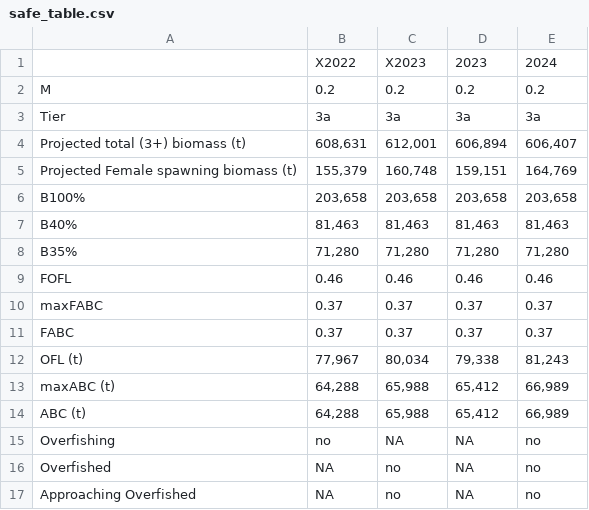
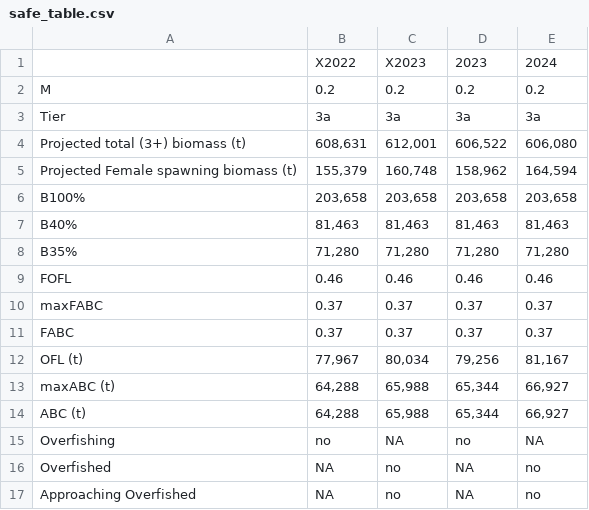
Before and after one commit to afsc-assessments/bsai-fhs, a CSV file: tables/safe_table.csv, drawn as a sheet.

```diff
--- a/tables/safe_table.csv
+++ b/tables/safe_table.csv
@@ -3,4 +3,4 @@
 "Tier","     3a","     3a","     3a","     3a"
-"Projected total (3+) biomass (t)","608,631","612,001","606,894","606,407"
-"Projected Female spawning biomass (t)","155,379","160,748","159,151","164,769"
+"Projected total (3+) biomass (t)","608,631","612,001","606,522","606,080"
+"Projected Female spawning biomass (t)","155,379","160,748","158,962","164,594"
 "B100%","203,658","203,658","203,658","203,658"
@@ -11,6 +11,6 @@
 "FABC","   0.37","   0.37","   0.37","   0.37"
-"OFL (t)"," 77,967"," 80,034"," 79,338"," 81,243"
-"maxABC (t)"," 64,288"," 65,988"," 65,412"," 66,989"
-"ABC (t)"," 64,288"," 65,988"," 65,412"," 66,989"
-"Overfishing","     no","     NA","     NA","     no"
+"OFL (t)"," 77,967"," 80,034"," 79,256"," 81,167"
+"maxABC (t)"," 64,288"," 65,988"," 65,344"," 66,927"
+"ABC (t)"," 64,288"," 65,988"," 65,344"," 66,927"
+"Overfishing","     no","     NA","     no","     NA"
 "Overfished","     NA","     no","     NA","     no"
```
Also changed, not shown: 1 other file.
